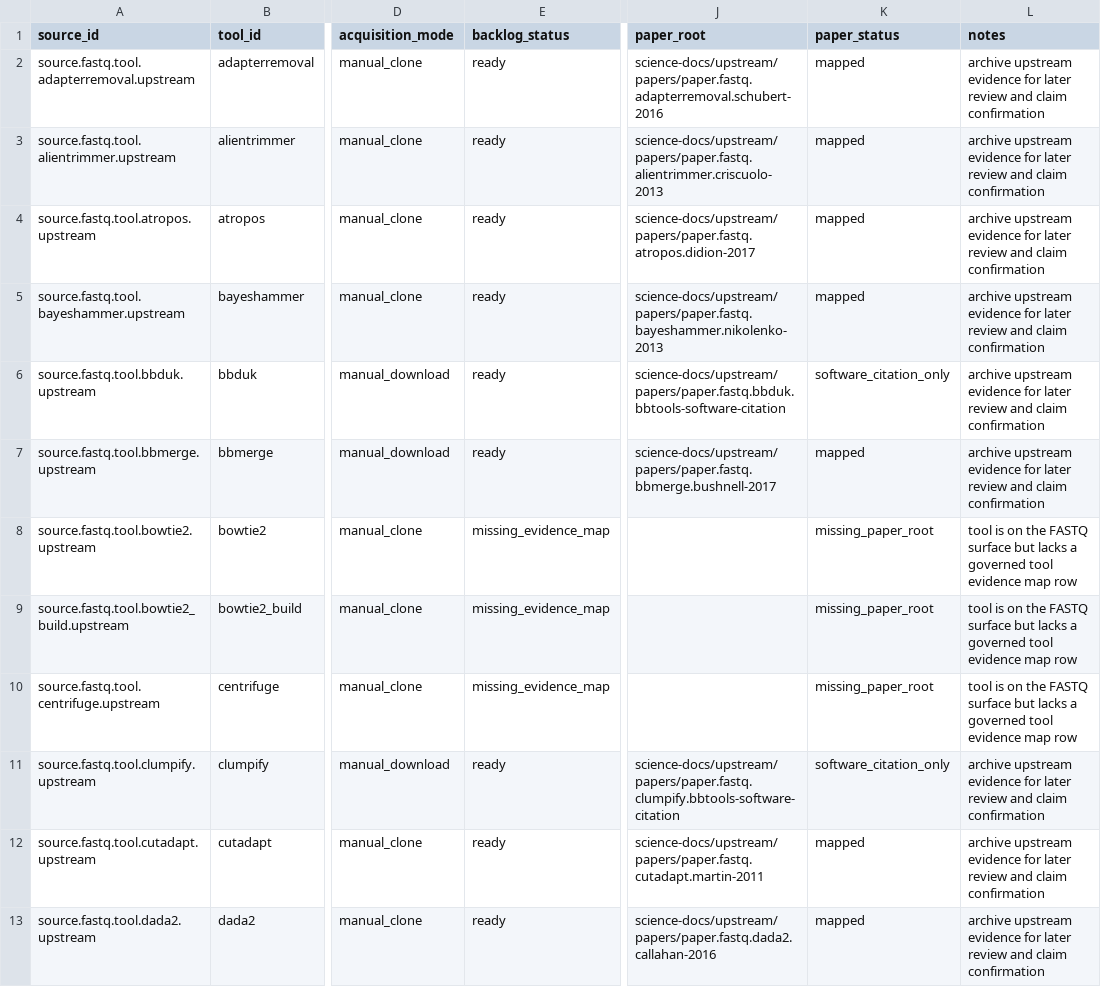
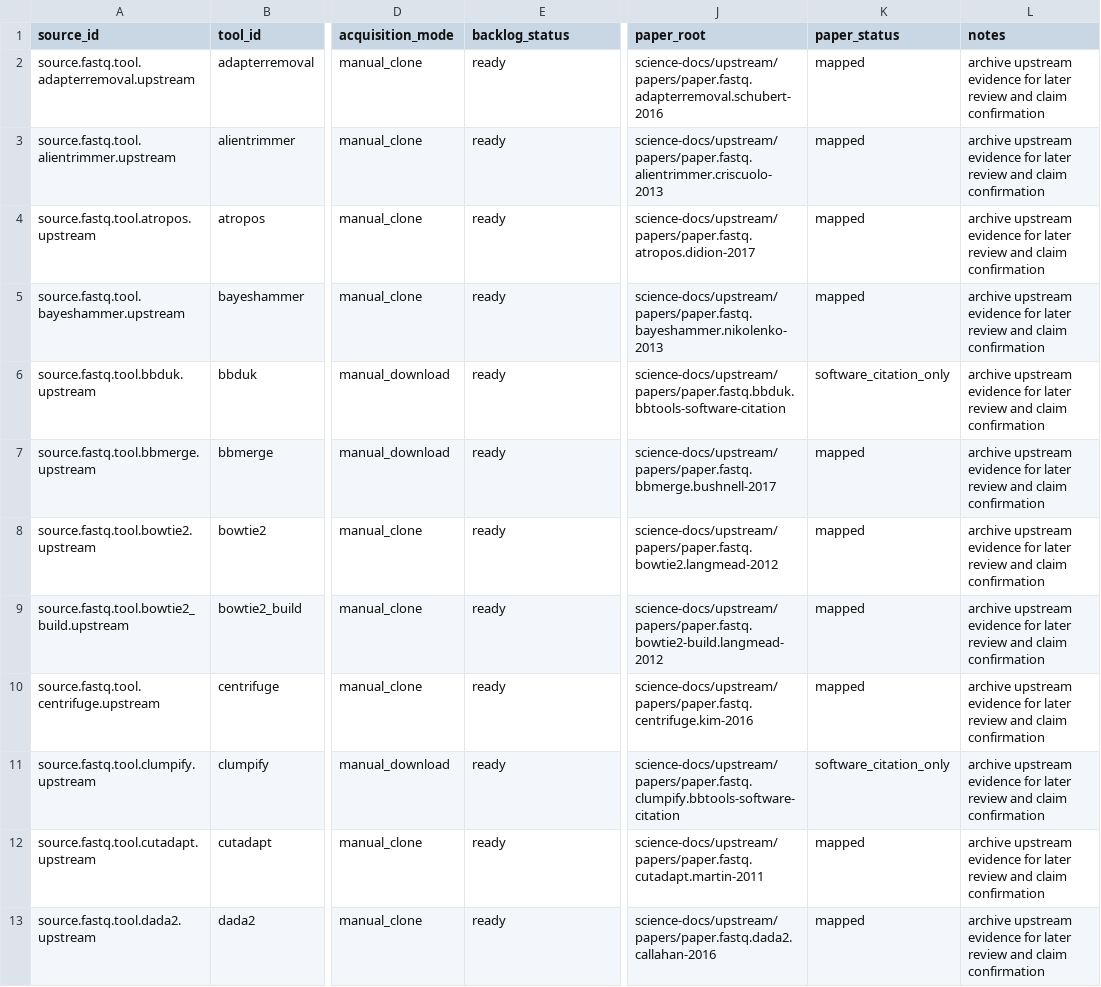
Before and after one commit to bijux/bijux-genomics, a TSV file: science/generated/current/evidence/fastq_download_backlog.tsv, drawn as a sheet; only a part is shown, gaps mark what is left out; the diff covers the shown part only; the diff names each change by its address in the sheet, - before the commit and + after, or states it on an @@ line.

Commit message:
docs(science): refresh fastq evidence outputs

```diff
--- a/science/generated/current/evidence/fastq_download_backlog.tsv
+++ b/science/generated/current/evidence/fastq_download_backlog.tsv
-E8:E10 (backlog_status): missing_evidence_map
+E8:E10 (backlog_status): ready
-J8 (paper_root): (empty)
+J8 (paper_root): science-docs/upstream/papers/paper.fastq.bowtie2.langmead-2012
-K8:K10 (paper_status): missing_paper_root
+K8:K10 (paper_status): mapped
-L8:L10 (notes): tool is on the FASTQ surface but lacks a governed tool evidence map row
+L8:L10 (notes): archive upstream evidence for later review and claim confirmation
-J9 (paper_root): (empty)
+J9 (paper_root): science-docs/upstream/papers/paper.fastq.bowtie2-build.langmead-2012
-J10 (paper_root): (empty)
+J10 (paper_root): science-docs/upstream/papers/paper.fastq.centrifuge.kim-2016
```
Also changed, not shown: 23 edited cells elsewhere in this file, science/generated/current/evidence/binding_resolution.tsv, science/generated/current/evidence/claim_evidence_map.tsv, 9 other files.
